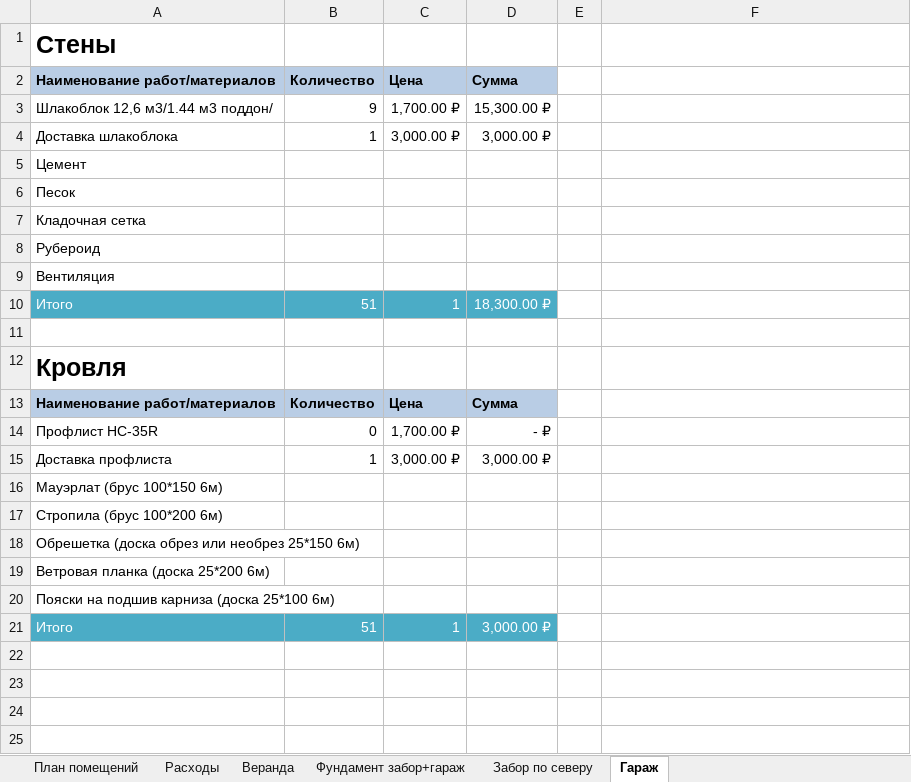
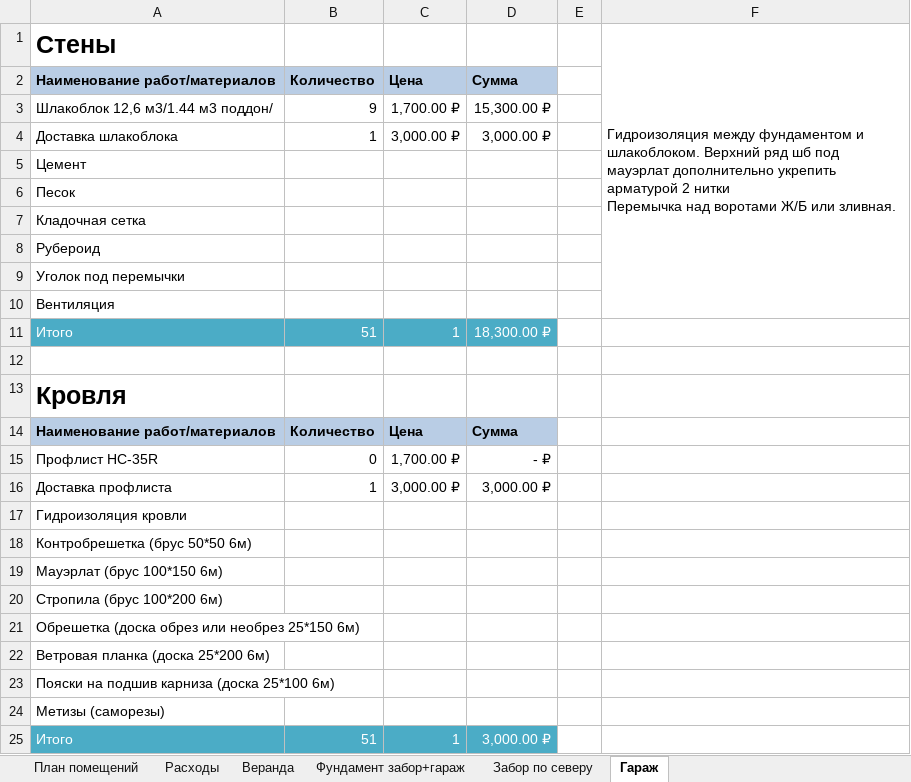
Before and after one commit to AlekseyGo/HouseProject, an Excel workbook: Татьяничевой 25/Расходы на ремонт.xlsx, sheet Гараж, drawn as a sheet; values as stored, in another font and other column widths than the file's, no borders; addresses are those after the commit; ↵ is a line break in a cell; the diff names each change by its address in the sheet, - before the commit and + after, or states it on an @@ line.

```diff
--- a/Татьяничевой 25/Расходы на ремонт.xlsx (sheet Гараж)
+++ b/Татьяничевой 25/Расходы на ремонт.xlsx (sheet Гараж)
-F1: (empty)
+F1: Гидроизоляция между фундаментом и шлакоблоком. Верхний ряд шб под мауэрлат дополнительно укрепить арматурой 2 нитки ↵ Перемычка над воротами Ж/Б или зливная.
+F1:F10 merged
+row 9: Уголок под перемычки
+row 17: Гидроизоляция кровли
+row 18: Контробрешетка (брус 50*50 6м)
+row 24: Метизы (саморезы)
```
Also changed, not shown: sheet Расходы, formulas that keep their value, 2 other files.
